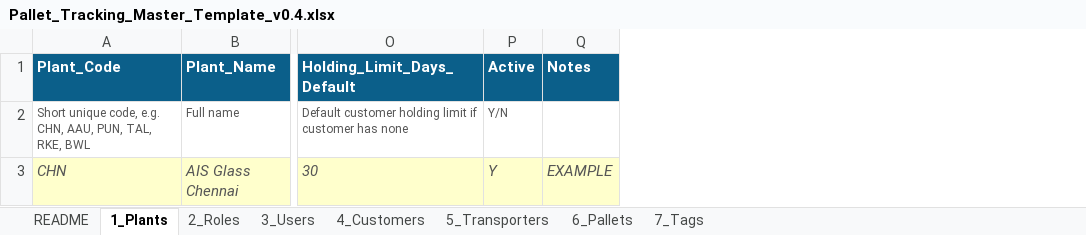
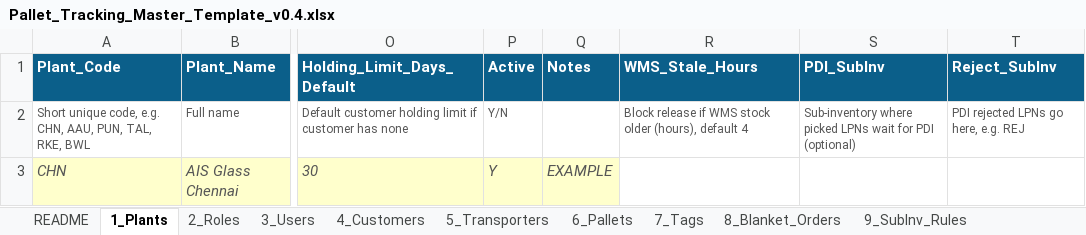
Before and after one commit to dhanaah/ais-assettrack, an Excel workbook: docs/Pallet_Tracking_Master_Template_v0.4.xlsx, sheet 1_Plants, drawn as a sheet; only a part is shown, gaps mark what is left out; values as stored, in another font and other column widths than the file's, no borders; the diff names each change by its address in the sheet, - before the commit and + after, or states it on an @@ line.

```diff
--- a/docs/Pallet_Tracking_Master_Template_v0.4.xlsx (sheet 1_Plants)
+++ b/docs/Pallet_Tracking_Master_Template_v0.4.xlsx (sheet 1_Plants)
+sheet tab: 8_Blanket_Orders
+sheet tab: 9_SubInv_Rules
+column R (WMS_Stale_Hours), row 2: Block release if WMS stock older (hours), default 4
+column S (PDI_SubInv), row 2: Sub-inventory where picked LPNs wait for PDI (optional)
+column T (Reject_SubInv), row 2: PDI rejected LPNs go here, e.g. REJ
```
Also changed, not shown: server/Pallet_Tracking_Master_Template_v0.4.xlsx, 30 other files.
